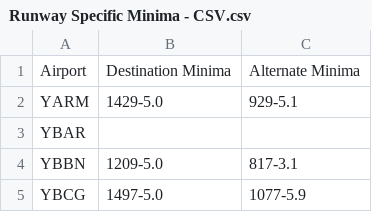
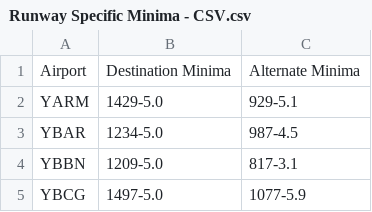
Before and after one commit to paulwilson90/wxplan-test-data, a CSV file: Runway Specific Minima - CSV.csv, drawn as a sheet; only a part is shown.

Commit message:
Update Runway Specific Minima - CSV.csv

```diff
--- a/Runway Specific Minima - CSV.csv
+++ b/Runway Specific Minima - CSV.csv
@@ -2,3 +2,3 @@ Airport,Destination Minima,Alternate Minima
 YARM,1429-5.0,929-5.1
-YBAR,,
+YBAR,1234-5.0,987-4.5
 YBBN,1209-5.0,817-3.1
```
